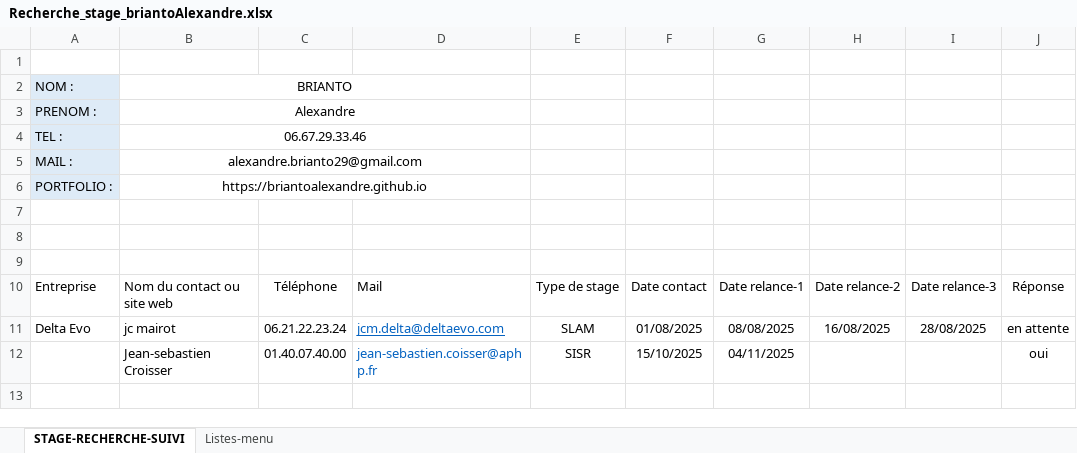
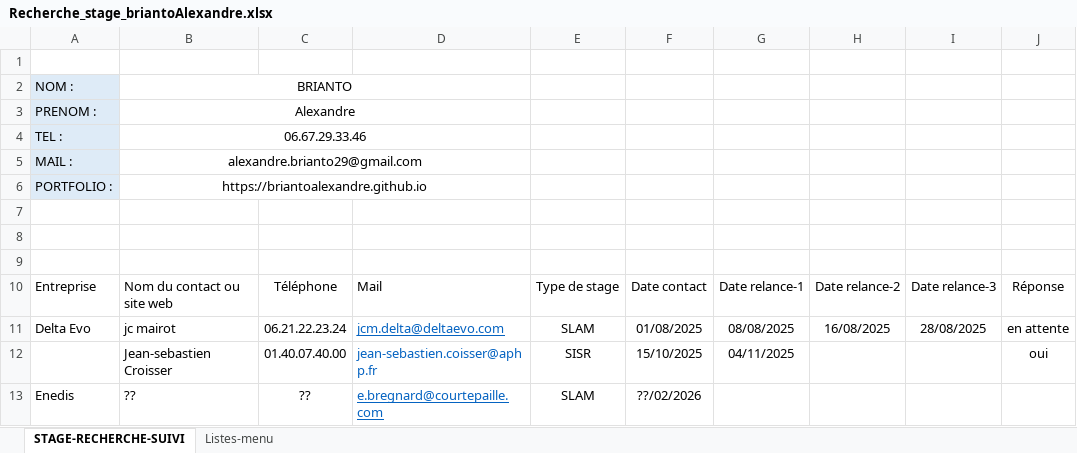
Before and after one commit to briantoalexandre/STAGE, an Excel workbook: Recherche_stage_briantoAlexandre.xlsx, sheet STAGE-RECHERCHE-SUIVI, drawn as a sheet; values as stored, in another font and other column widths than the file's, no borders; charts and pictures and table styles not drawn; the diff names each change by its address in the sheet, - before the commit and + after, or states it on an @@ line.

```diff
--- a/Recherche_stage_briantoAlexandre.xlsx (sheet STAGE-RECHERCHE-SUIVI)
+++ b/Recherche_stage_briantoAlexandre.xlsx (sheet STAGE-RECHERCHE-SUIVI)
+row 13: Enedis | ?? | ?? | e.bregnard@courtepaille.com | SLAM | ??/02/2026
```
Also changed, not shown: charts or pictures, 2 other files.
